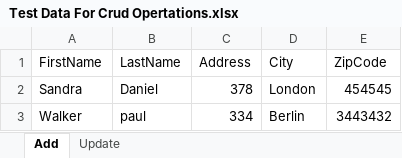
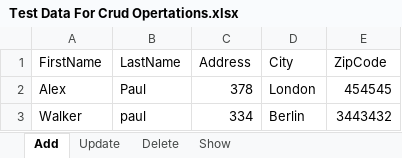
Before and after one commit to Syed-89/CRUD-Operations-Automation, an Excel workbook: target/classes/com/qa/crud/utilites/ExcelFile/Test Data For Crud Opertations.xlsx, sheet Add, drawn as a sheet; values as stored, in another font and other column widths than the file's, no borders; the diff names each change by its address in the sheet, - before the commit and + after, or states it on an @@ line.

```diff
--- a/target/classes/com/qa/crud/utilites/ExcelFile/Test Data For Crud Opertations.xlsx (sheet Add)
+++ b/target/classes/com/qa/crud/utilites/ExcelFile/Test Data For Crud Opertations.xlsx (sheet Add)
+sheet tab: Delete
+sheet tab: Show
-A2 (FirstName): Sandra
+A2 (FirstName): Alex
-B2 (LastName): Daniel
+B2 (LastName): Paul
```
Also changed, not shown: sheet Update, 25 other files.
